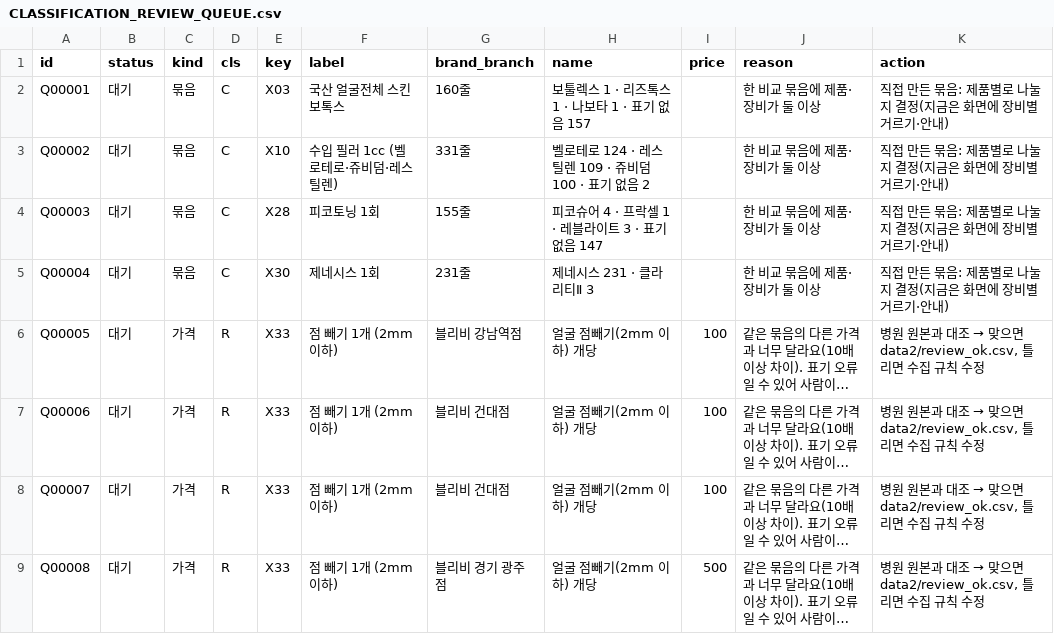
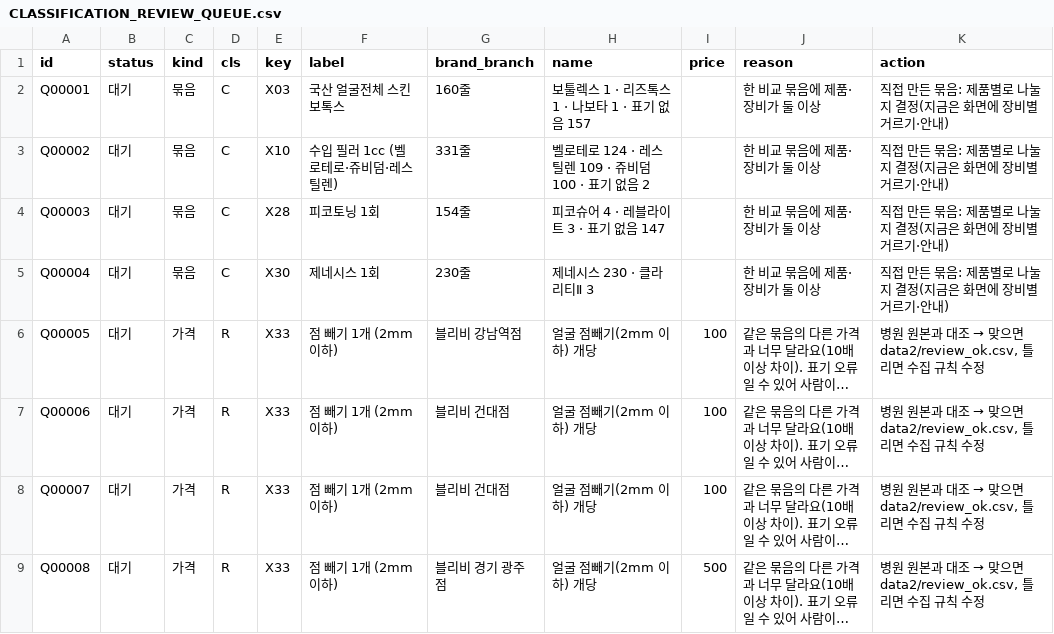
Before and after one commit to lsy2825/skin, a CSV file: docs/CLASSIFICATION_REVIEW_QUEUE.csv, drawn as a sheet; only a part is shown; long unchanged cells end in …; the diff names each change by its address in the sheet, - before the commit and + after, or states it on an @@ line.

```diff
--- a/docs/CLASSIFICATION_REVIEW_QUEUE.csv
+++ b/docs/CLASSIFICATION_REVIEW_QUEUE.csv
-G4 (brand_branch): 155줄
+G4 (brand_branch): 154줄
-H4 (name): 피코슈어 4 · 프락셀 1 · 레블라이트 3 · 표기 없음 147
+H4 (name): 피코슈어 4 · 레블라이트 3 · 표기 없음 147
-G5 (brand_branch): 231줄
+G5 (brand_branch): 230줄
-H5 (name): 제네시스 231 · 클라리티Ⅱ 3
+H5 (name): 제네시스 230 · 클라리티Ⅱ 3
```
Also changed, not shown: 2 other files.
